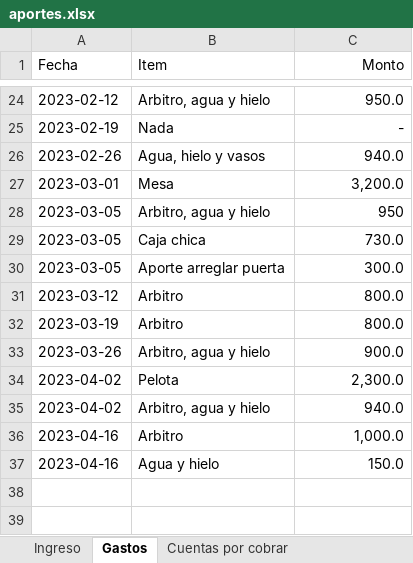
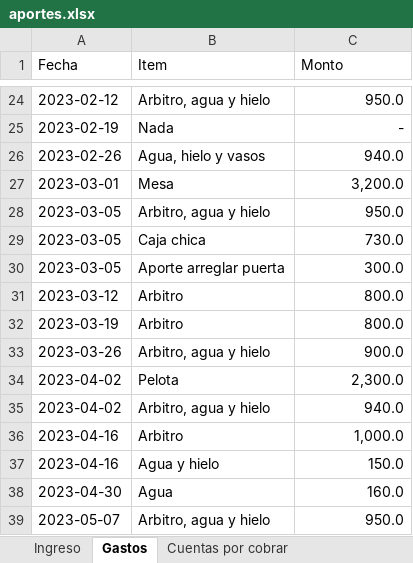
Before and after one commit to Johan-rosa/goat_website, an Excel workbook: data/aportes.xlsx, sheet Gastos, drawn as a sheet; only a part is shown, gaps mark what is left out; values as stored, in another font and other column widths than the file's, no borders; the diff names each change by its address in the sheet, - before the commit and + after, or states it on an @@ line.

```diff
--- a/data/aportes.xlsx (sheet Gastos)
+++ b/data/aportes.xlsx (sheet Gastos)
-C1 alignment: right
+C1 alignment: left
-C28 (Monto): 950
+C28 (Monto): 950.0
+row 38: 2023-04-30 | Agua | 160.0
+row 39: 2023-05-07 | Arbitro, agua y hielo | 950.0
```
Also changed, not shown: sheet Ingreso, 2 other files.
